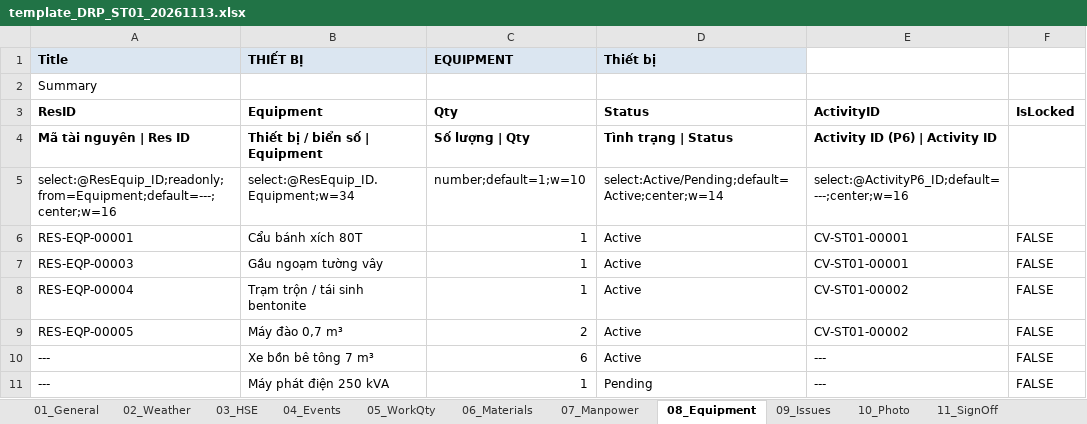
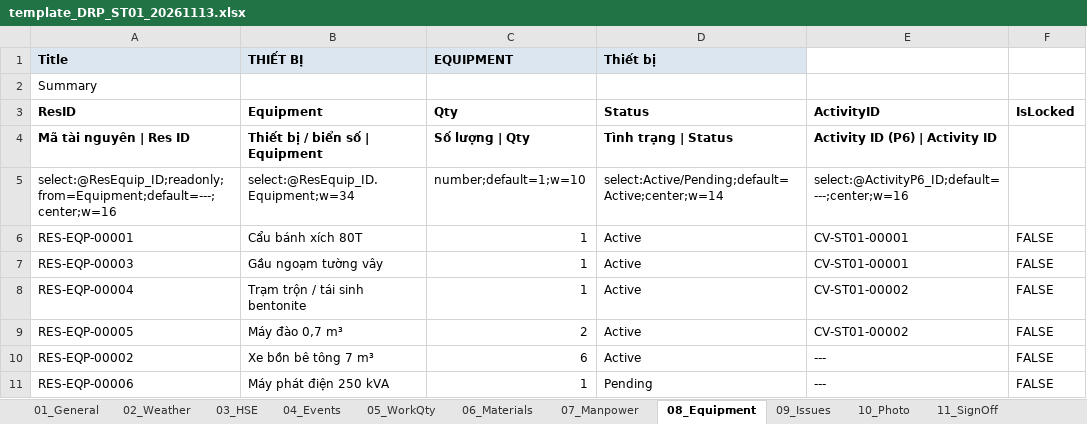
Before and after one commit to raymondtruongdev/DQM_workspace_portal, an Excel workbook: data_test/sharepoint_sample/_template/template_DRP_ST01_20261113.xlsx, sheet 08_Equipment, drawn as a sheet; values as stored, in another font and other column widths than the file's, no borders; the diff names each change by its address in the sheet, - before the commit and + after, or states it on an @@ line.

```diff
--- a/data_test/sharepoint_sample/_template/template_DRP_ST01_20261113.xlsx (sheet 08_Equipment)
+++ b/data_test/sharepoint_sample/_template/template_DRP_ST01_20261113.xlsx (sheet 08_Equipment)
-A10 (Title): ---
+A10 (Title): RES-EQP-00002
-A11 (Title): ---
+A11 (Title): RES-EQP-00006
```
Also changed, not shown: sheet 07_Manpower, data_test/sharepoint_sample/CatalogItems_list.xlsx.
